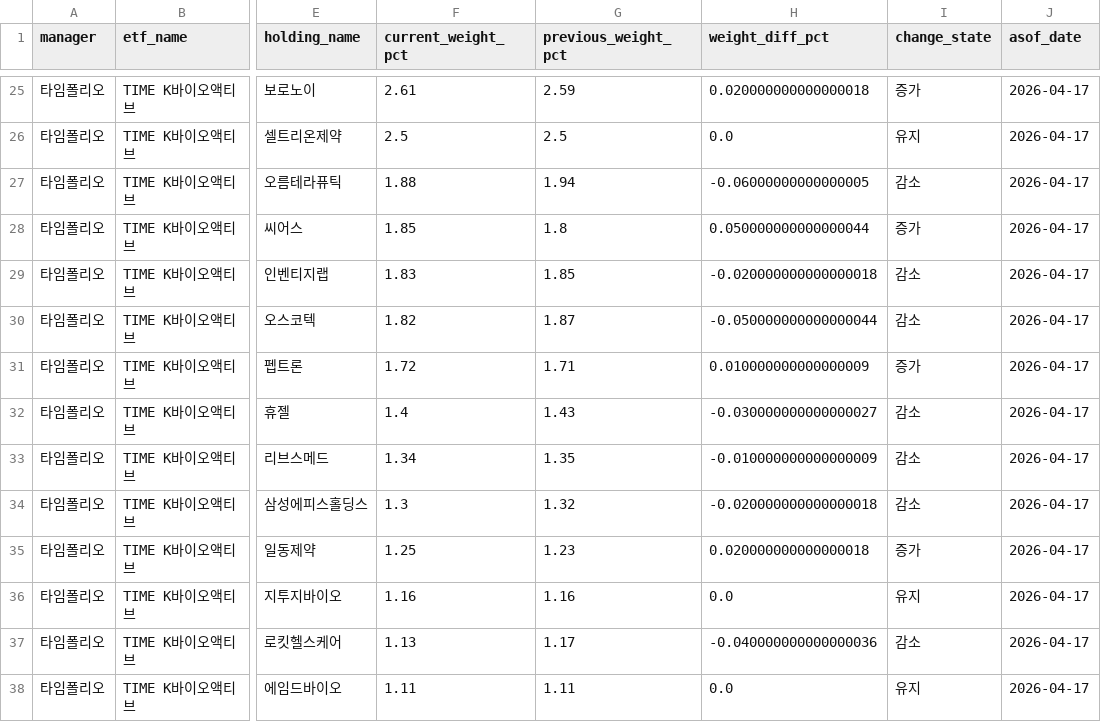
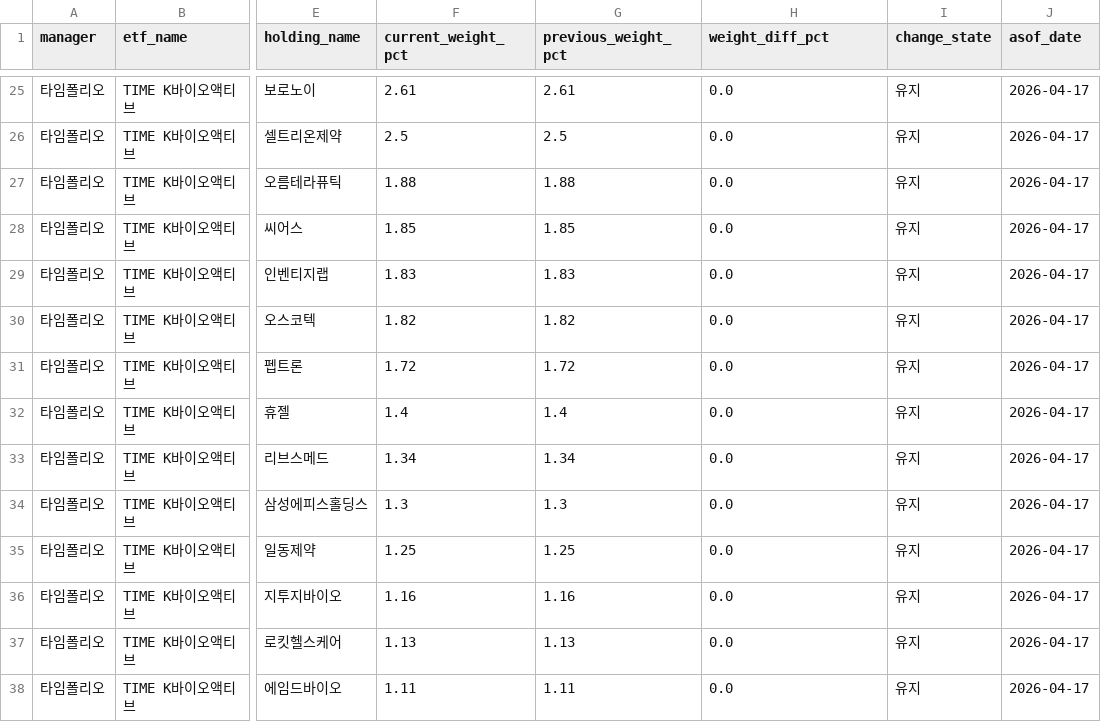
Before and after one commit to jykim4846/etf_check, a CSV file: data/etf_holdings.csv, drawn as a sheet; only a part is shown, gaps mark what is left out; the diff covers the shown part only; the diff names each change by its address in the sheet, - before the commit and + after, or states it on an @@ line.

```diff
--- a/data/etf_holdings.csv
+++ b/data/etf_holdings.csv
-G25 (previous_weight_pct): 2.59
+G25 (previous_weight_pct): 2.61
-H25 (weight_diff_pct): 0.020000000000000018
+H25 (weight_diff_pct): 0.0
-I25 (change_state): 증가
+I25 (change_state): 유지
-G27 (previous_weight_pct): 1.94
+G27 (previous_weight_pct): 1.88
-H27 (weight_diff_pct): -0.06000000000000005
+H27 (weight_diff_pct): 0.0
-I27 (change_state): 감소
+I27 (change_state): 유지
-G28 (previous_weight_pct): 1.8
+G28 (previous_weight_pct): 1.85
-H28 (weight_diff_pct): 0.050000000000000044
+H28 (weight_diff_pct): 0.0
-I28 (change_state): 증가
+I28 (change_state): 유지
-G29 (previous_weight_pct): 1.85
+G29 (previous_weight_pct): 1.83
-H29 (weight_diff_pct): -0.020000000000000018
+H29 (weight_diff_pct): 0.0
-I29:I30 (change_state): 감소
+I29:I30 (change_state): 유지
-G30 (previous_weight_pct): 1.87
+G30 (previous_weight_pct): 1.82
-H30 (weight_diff_pct): -0.050000000000000044
+H30 (weight_diff_pct): 0.0
-G31 (previous_weight_pct): 1.71
+G31 (previous_weight_pct): 1.72
-H31 (weight_diff_pct): 0.010000000000000009
+H31 (weight_diff_pct): 0.0
-I31 (change_state): 증가
+I31 (change_state): 유지
-G32 (previous_weight_pct): 1.43
+G32 (previous_weight_pct): 1.4
-H32 (weight_diff_pct): -0.030000000000000027
+H32 (weight_diff_pct): 0.0
-I32:I34 (change_state): 감소
+I32:I34 (change_state): 유지
-G33 (previous_weight_pct): 1.35
+G33 (previous_weight_pct): 1.34
-H33 (weight_diff_pct): -0.010000000000000009
+H33 (weight_diff_pct): 0.0
-G34 (previous_weight_pct): 1.32
+G34 (previous_weight_pct): 1.3
-H34 (weight_diff_pct): -0.020000000000000018
+H34 (weight_diff_pct): 0.0
-G35 (previous_weight_pct): 1.23
+G35 (previous_weight_pct): 1.25
-H35 (weight_diff_pct): 0.020000000000000018
+H35 (weight_diff_pct): 0.0
-I35 (change_state): 증가
+I35 (change_state): 유지
-G37 (previous_weight_pct): 1.17
+G37 (previous_weight_pct): 1.13
-H37 (weight_diff_pct): -0.040000000000000036
+H37 (weight_diff_pct): 0.0
-I37 (change_state): 감소
+I37 (change_state): 유지
```
Also changed, not shown: 111 edited cells elsewhere in this file, data/etf_list.csv, data/holding_changes.csv, 10 other files.
